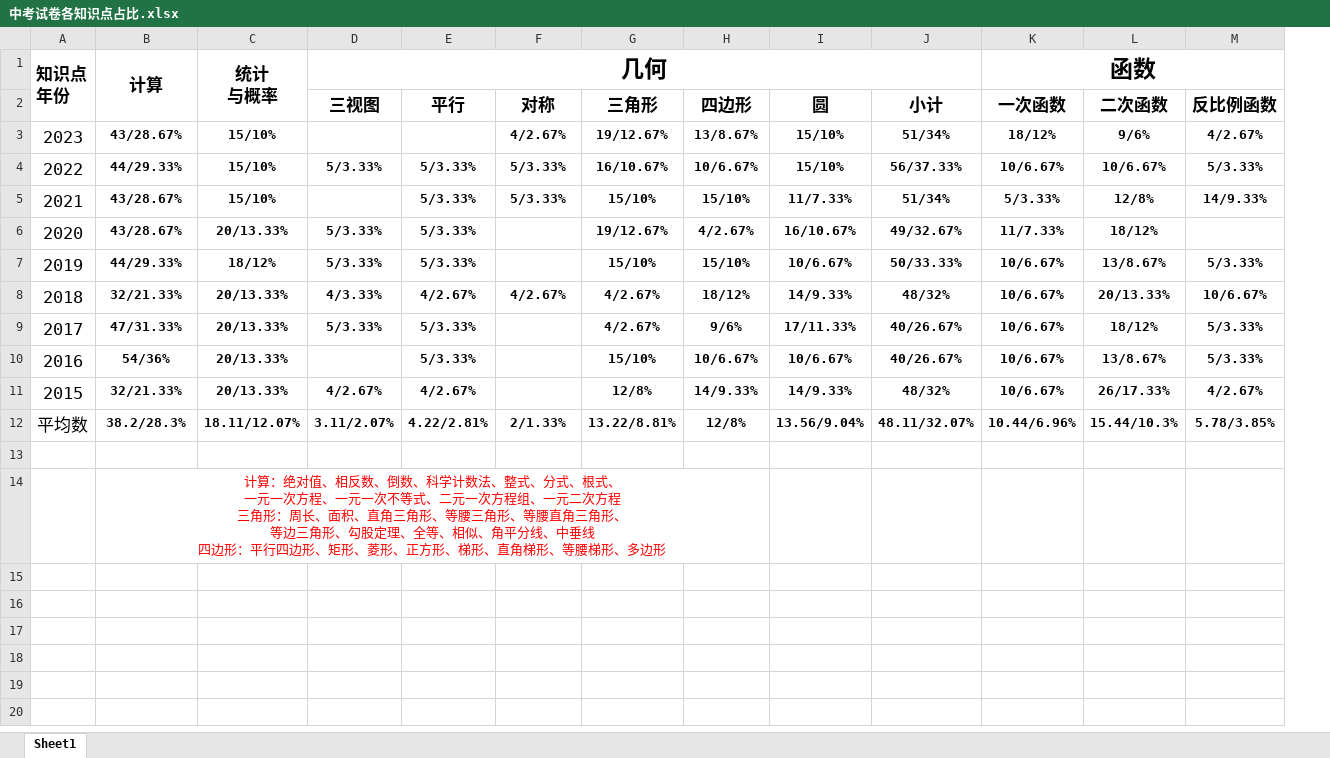
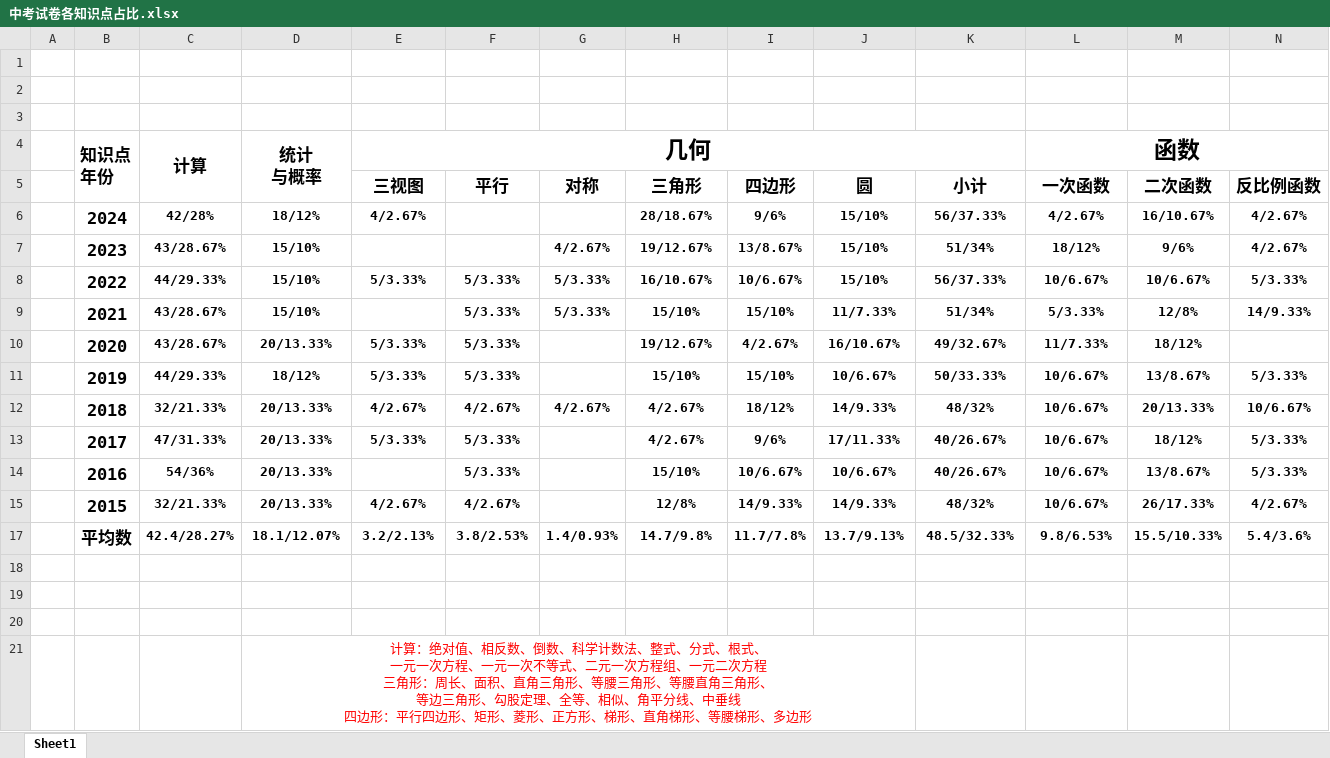
Before and after one commit to think2times/Fastrack, an Excel workbook: Sideline/初中数学/中考试卷各知识点占比.xlsx, sheet Sheet1, drawn as a sheet; only a part is shown; values as stored, in another font and other column widths than the file's, no borders; removed rows and columns are numbered as before the commit, all else as after; rows hold the shown columns only; ↵ is a line break in a cell; the diff covers the shown part only; the diff names each change by its address in the sheet, - before the commit and + after, or states it on an @@ line.

```diff
--- a/Sideline/初中数学/中考试卷各知识点占比.xlsx (sheet Sheet1)
+++ b/Sideline/初中数学/中考试卷各知识点占比.xlsx (sheet Sheet1)
+column A, empty
+row 1: (empty)
+row 2: (empty)
+row 3: (empty)
+row 6:  | 2024 | 42/28% | 18/12% | 4/2.67% |  |  | 28/18.67% | 9/6% | 15/10% | 56/37.33% | 4/2.67% | 16/10.67% | 4/2.67%
-B7:B15 bold: off
+B7:B15 bold: on
-E12 (三视图): 4/3.33%
+E12 (三视图): 4/2.67%
-B17 bold: off
+B17 bold: on
-C17: 38.2/28.3%
+C17: 42.4/28.27%
-D17: 18.11/12.07%
+D17: 18.1/12.07%
-E17 (三视图): 3.11/2.07%
+E17 (三视图): 3.2/2.13%
-F17 (平行): 4.22/2.81%
+F17 (平行): 3.8/2.53%
-G17 (对称): 2/1.33%
+G17 (对称): 1.4/0.93%
-H17 (三角形): 13.22/8.81%
+H17 (三角形): 14.7/9.8%
-I17 (四边形): 12/8%
+I17 (四边形): 11.7/7.8%
-J17 (圆): 13.56/9.04%
+J17 (圆): 13.7/9.13%
-K17 (小计): 48.11/32.07%
+K17 (小计): 48.5/32.33%
-L17 (一次函数): 10.44/6.96%
+L17 (一次函数): 9.8/6.53%
-M17 (二次函数): 15.44/10.3%
+M17 (二次函数): 15.5/10.33%
-N17 (反比例函数): 5.78/3.85%
+N17 (反比例函数): 5.4/3.6%
-C19: 计算：绝对值、相反数、倒数、科学计数法、整式、分式、根式、 ↵ 一元一次方程、一元一次不等式、二元一次方程组、一元二次方程 ↵ 三角形：周长、面积、直角三角形、等腰三角形、等腰直角三角形、 ↵ 等边三角形、勾股定理、全等、相似、角平分线、中垂线 ↵ 四边形：平行四边形、矩形、菱形、正方形、梯形、直角梯形、等腰梯形、多边形
+C19: (empty)
-B14:H14 merged
+row 20: (empty)
+row 21:  |  |  | 计算：绝对值、相反数、倒数、科学计数法、整式、分式、根式、 ↵ 一元一次方程、一元一次不等式、二元一次方程组、一元二次方程 ↵ 三角形：周长、面积、直角三角形、等腰三角形、等腰直角三角形、 ↵ 等边三角形、勾股定理、全等、相似、角平分线、中垂线 ↵ 四边形：平行四边形、矩形、菱形、正方形、梯形、直角梯形、等腰梯形、多边形
```
Also changed, not shown: 2 edited cells elsewhere in this sheet, hidden cells, 4 other files.
